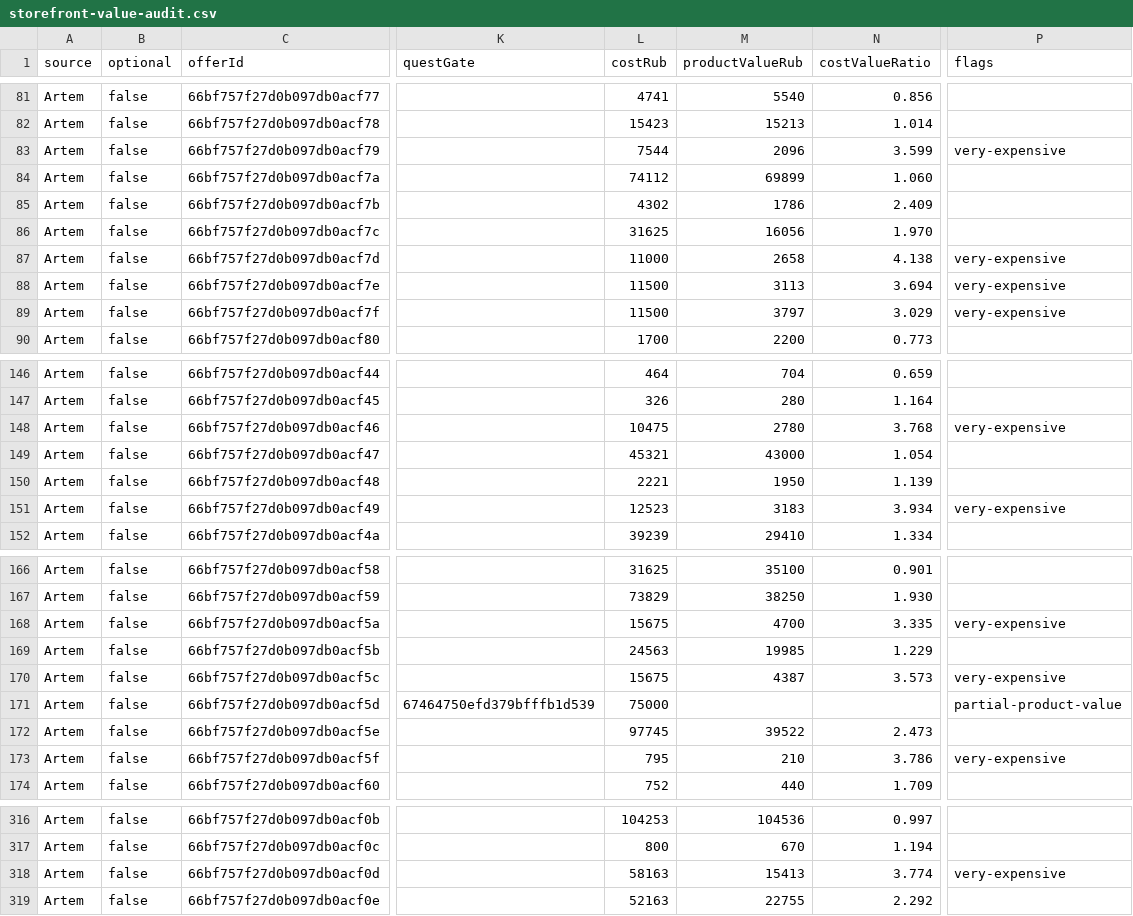
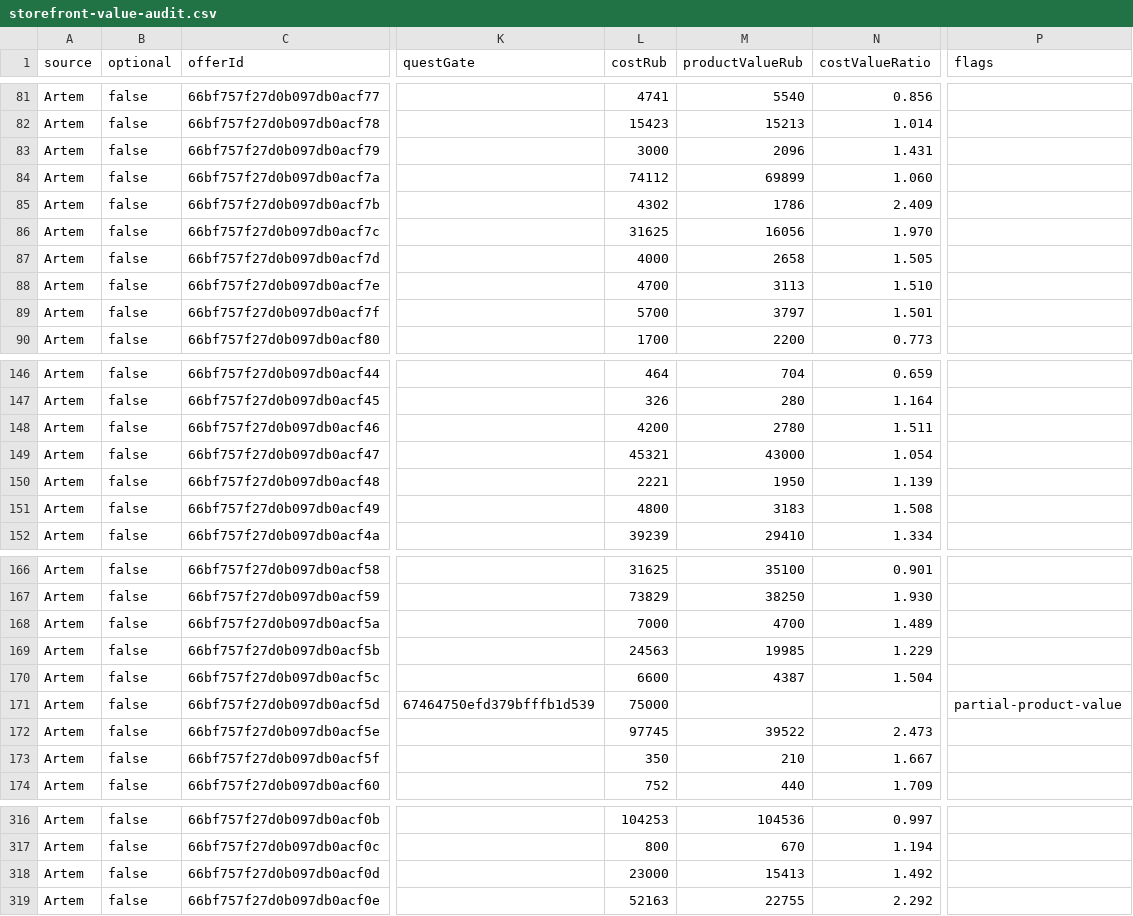
Before and after one commit to AdmiralAM/spt-1, a CSV file: mods/Admiral-Trader/docs/storefront-value-audit.csv, drawn as a sheet; only a part is shown, gaps mark what is left out; the diff covers the shown part only; the diff names each change by its address in the sheet, - before the commit and + after, or states it on an @@ line.

Commit message:
polish(trader): localize Artem stock and normalize basics

```diff
--- a/mods/Admiral-Trader/docs/storefront-value-audit.csv
+++ b/mods/Admiral-Trader/docs/storefront-value-audit.csv
-L83 (costRub): 7544
+L83 (costRub): 3000
-N83 (costValueRatio): 3.599
+N83 (costValueRatio): 1.431
-P83 (flags): very-expensive
+P83 (flags): (empty)
-L87 (costRub): 11000
+L87 (costRub): 4000
-N87 (costValueRatio): 4.138
+N87 (costValueRatio): 1.505
-P87:P89 (flags): very-expensive
+P87:P89 (flags): (empty)
-L88 (costRub): 11500
+L88 (costRub): 4700
-N88 (costValueRatio): 3.694
+N88 (costValueRatio): 1.510
-L89 (costRub): 11500
+L89 (costRub): 5700
-N89 (costValueRatio): 3.029
+N89 (costValueRatio): 1.501
-L148 (costRub): 10475
+L148 (costRub): 4200
-N148 (costValueRatio): 3.768
+N148 (costValueRatio): 1.511
-P148 (flags): very-expensive
+P148 (flags): (empty)
-L151 (costRub): 12523
+L151 (costRub): 4800
-N151 (costValueRatio): 3.934
+N151 (costValueRatio): 1.508
-P151 (flags): very-expensive
+P151 (flags): (empty)
-L168 (costRub): 15675
+L168 (costRub): 7000
-N168 (costValueRatio): 3.335
+N168 (costValueRatio): 1.489
-P168 (flags): very-expensive
+P168 (flags): (empty)
-L170 (costRub): 15675
+L170 (costRub): 6600
-N170 (costValueRatio): 3.573
+N170 (costValueRatio): 1.504
-P170 (flags): very-expensive
+P170 (flags): (empty)
-L173 (costRub): 795
+L173 (costRub): 350
-N173 (costValueRatio): 3.786
+N173 (costValueRatio): 1.667
-P173 (flags): very-expensive
+P173 (flags): (empty)
-L318 (costRub): 58163
+L318 (costRub): 23000
-N318 (costValueRatio): 3.774
+N318 (costValueRatio): 1.492
-P318 (flags): very-expensive
+P318 (flags): (empty)
```
Also changed, not shown: 6 edited cells elsewhere in this file, 10 other files.
